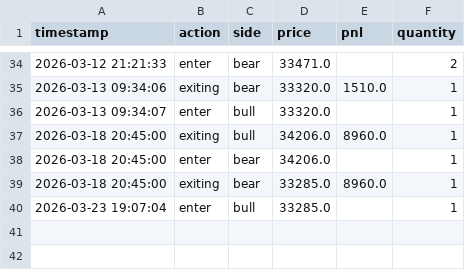
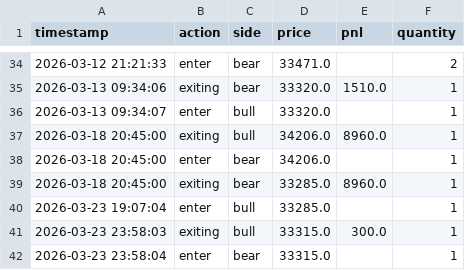
Before and after one commit to liugoldent/monitor, a CSV file: backend-futures-py/tv_doc/h_trade.csv, drawn as a sheet; only a part is shown, gaps mark what is left out; the diff names each change by its address in the sheet, - before the commit and + after, or states it on an @@ line.

```diff
--- a/backend-futures-py/tv_doc/h_trade.csv
+++ b/backend-futures-py/tv_doc/h_trade.csv
+row 41: 2026-03-23 23:58:03 | exiting | bull | 33315.0 | 300.0 | 1
+row 42: 2026-03-23 23:58:04 | enter | bear | 33315.0 |  | 1
```
Also changed, not shown: 10 other files.
